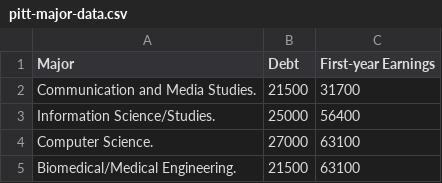
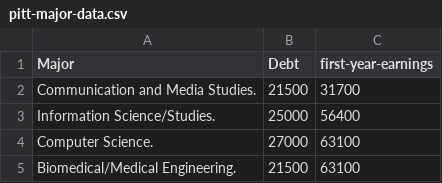
Before and after one commit to neenahagen/hello-world, a CSV file: pitt-major-data.csv, drawn as a sheet; only a part is shown.

Commit message:
Add files via upload

```diff
--- a/pitt-major-data.csv
+++ b/pitt-major-data.csv
@@ -1,2 +1,2 @@
-Major,Debt,First-year Earnings
+Major,Debt,first-year-earnings
 Communication and Media Studies.,21500,31700
```
